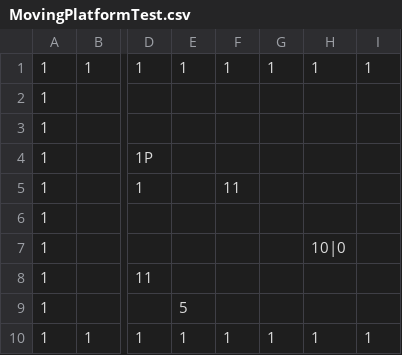
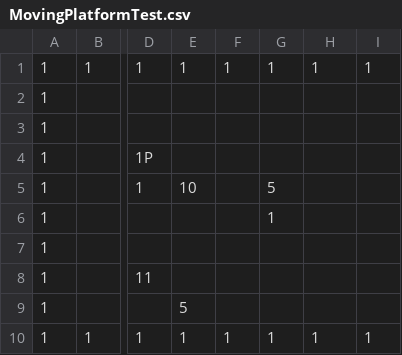
Before and after one commit to tjwngur1731/DolDol2, a CSV file: DolDol2/CellMap/MovingPlatformTest.csv, drawn as a sheet; only a part is shown, gaps mark what is left out; the diff names each change by its address in the sheet, - before the commit and + after, or states it on an @@ line.

```diff
--- a/DolDol2/CellMap/MovingPlatformTest.csv
+++ b/DolDol2/CellMap/MovingPlatformTest.csv
-E5: (empty)
+E5: 10
-F5: 11
+F5: (empty)
-G5: (empty)
+G5: 5
-G6: (empty)
+G6: 1
-H7: 10|0
+H7: (empty)
```
Also changed, not shown: 6 other files.
